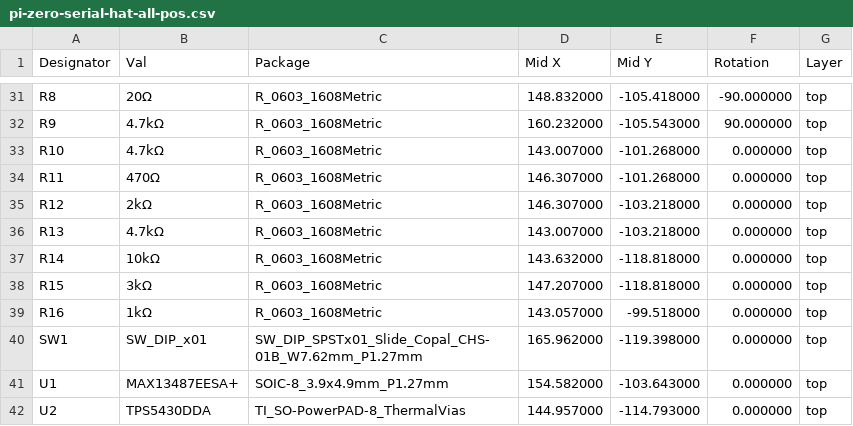
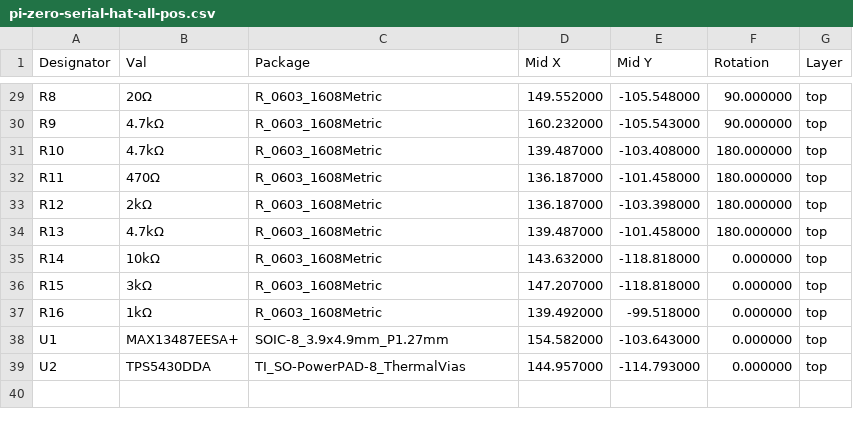
Before and after one commit to chrisdaun/pi-zero-serial-hat, a CSV file: KiCAD/fabrication/pi-zero-serial-hat-all-pos.csv, drawn as a sheet; only a part is shown, gaps mark what is left out; the diff covers the shown part only.

```diff
--- a/KiCAD/fabrication/pi-zero-serial-hat-all-pos.csv
+++ b/KiCAD/fabrication/pi-zero-serial-hat-all-pos.csv
@@ -31,11 +29,10 @@ Designator,Val,Package,"Mid X","Mid Y",Rotation,Layer
-"R8","20Ω","R_0603_1608Metric",148.832000,-105.418000,-90.000000,top
+"R8","20Ω","R_0603_1608Metric",149.552000,-105.548000,90.000000,top
 "R9","4.7kΩ","R_0603_1608Metric",160.232000,-105.543000,90.000000,top
-"R10","4.7kΩ","R_0603_1608Metric",143.007000,-101.268000,0.000000,top
-"R11","470Ω","R_0603_1608Metric",146.307000,-101.268000,0.000000,top
-"R12","2kΩ","R_0603_1608Metric",146.307000,-103.218000,0.000000,top
-"R13","4.7kΩ","R_0603_1608Metric",143.007000,-103.218000,0.000000,top
+"R10","4.7kΩ","R_0603_1608Metric",139.487000,-103.408000,180.000000,top
+"R11","470Ω","R_0603_1608Metric",136.187000,-101.458000,180.000000,top
+"R12","2kΩ","R_0603_1608Metric",136.187000,-103.398000,180.000000,top
+"R13","4.7kΩ","R_0603_1608Metric",139.487000,-101.458000,180.000000,top
 "R14","10kΩ","R_0603_1608Metric",143.632000,-118.818000,0.000000,top
 "R15","3kΩ","R_0603_1608Metric",147.207000,-118.818000,0.000000,top
-"R16","1kΩ","R_0603_1608Metric",143.057000,-99.518000,0.000000,top
-"SW1","SW_DIP_x01","SW_DIP_SPSTx01_Slide_Copal_CHS-01B_W7.62mm_P1.27mm",165.962000,-119.398000,0.000000,top
+"R16","1kΩ","R_0603_1608Metric",139.492000,-99.518000,0.000000,top
 "U1","MAX13487EESA+","SOIC-8_3.9x4.9mm_P1.27mm",154.582000,-103.643000,0.000000,top
```
Also changed, not shown: 2 removed rows and 31 edited cells elsewhere in this file, KiCAD/fabrication/pi-zero-serial-hat.csv, 41 other files.
